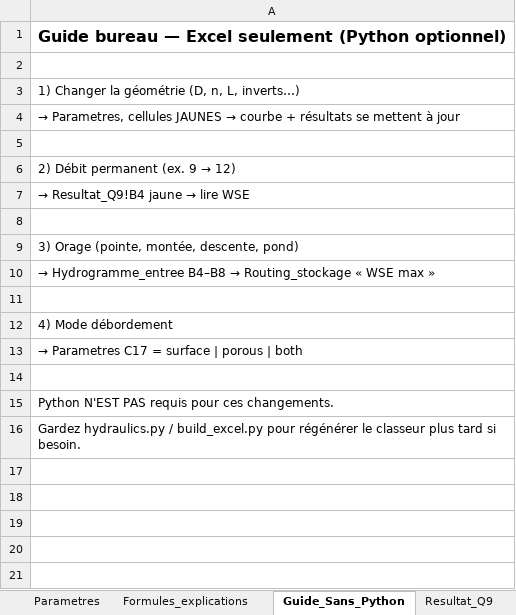
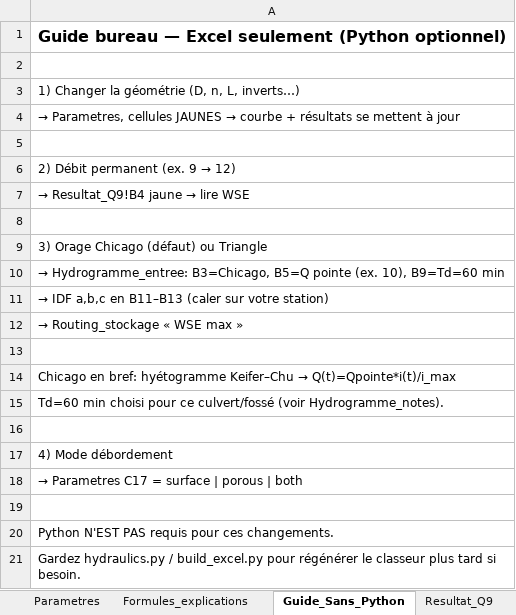
Before and after one commit to acon560-prog/idf-web-app, an Excel workbook: engineering/drainage-design/ponceau_fosse_model/Ponceau_Fosse_Modele_Hydraulique.xlsx, sheet Guide_Sans_Python, drawn as a sheet; values as stored, in another font and other column widths than the file's, no borders; the diff names each change by its address in the sheet, - before the commit and + after, or states it on an @@ line.

```diff
--- a/engineering/drainage-design/ponceau_fosse_model/Ponceau_Fosse_Modele_Hydraulique.xlsx (sheet Guide_Sans_Python)
+++ b/engineering/drainage-design/ponceau_fosse_model/Ponceau_Fosse_Modele_Hydraulique.xlsx (sheet Guide_Sans_Python)
-A9: 3) Orage (pointe, montée, descente, pond)
+A9: 3) Orage Chicago (défaut) ou Triangle
@@ A10: → Hydrogramme_entree B4–B8 → Routing_stockage « WSE max » → → Hydrogramme_entree: B3=Chicago, B5=Q pointe (ex. 10), B9=Td=60 min @@
+row 11: → IDF a,b,c en B11–B13 (caler sur votre station)
+row 12: → Routing_stockage « WSE max »
+row 13: (empty)
+row 14: Chicago en bref: hyétogramme Keifer–Chu → Q(t)=Qpointe*i(t)/i_max
+row 15: Td=60 min choisi pour ce culvert/fossé (voir Hydrogramme_notes).
```
Also changed, not shown: sheet Routing_stockage, sheet Hydrogramme_entree, sheet Hydrogramme_notes, sheet Formules_explications, sheet Comparaison_modes, sheet Resultat_Q9, 3 other files.
